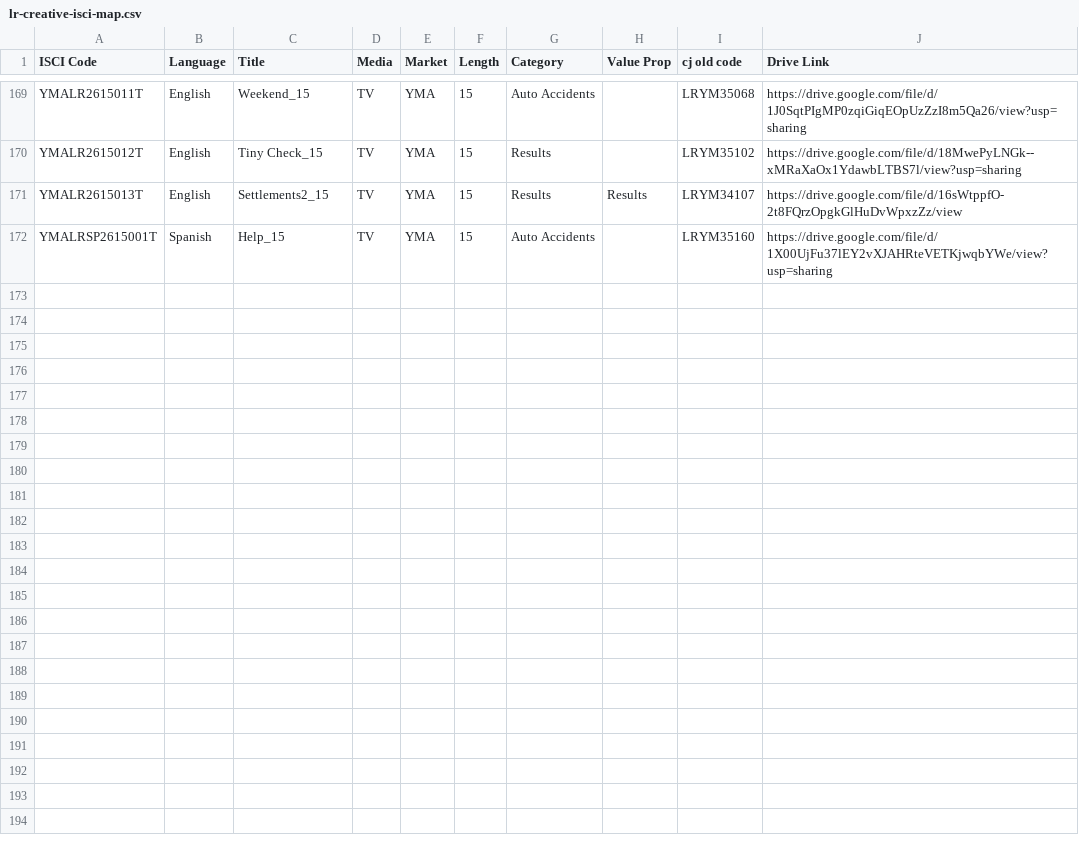
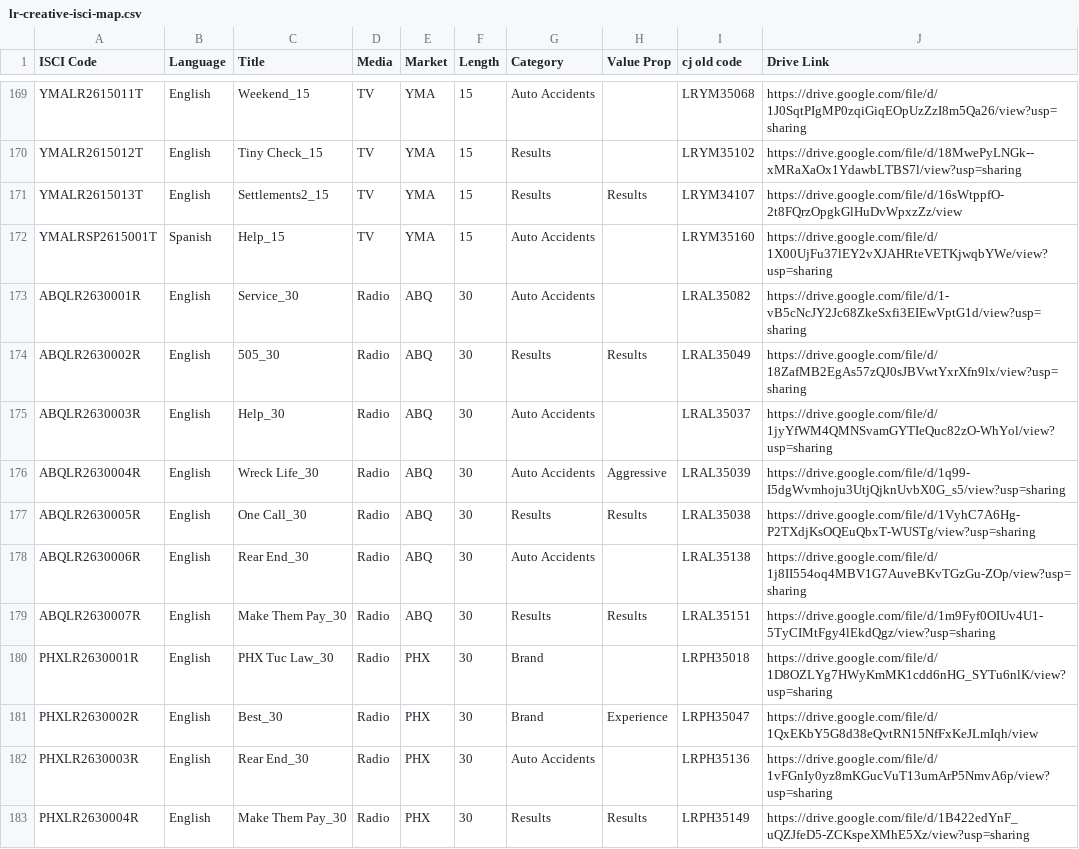
Before and after one commit to atticorai/doom, a CSV file: lr-creative-isci-map.csv, drawn as a sheet; only a part is shown, gaps mark what is left out; the diff covers the shown part only.

```diff
--- a/lr-creative-isci-map.csv
+++ b/lr-creative-isci-map.csv
@@ -172 +172,12 @@ YMALR2615013T,English,Settlements2_15,TV,YMA,15,Results,Results,LRYM34107,https:
 YMALRSP2615001T,Spanish,Help_15,TV,YMA,15,Auto Accidents,,LRYM35160,https://drive.google.com/file/d/1X00UjFu37lEY2vXJAHRteVETKjwqbYWe/view?usp=sharing
+ABQLR2630001R,English,Service_30,Radio,ABQ,30,Auto Accidents,,LRAL35082,https://drive.google.com/file/d/1-vB5cNcJY2Jc68ZkeSxfi3EIEwVptG1d/view?usp=sharing
+ABQLR2630002R,English,505_30,Radio,ABQ,30,Results,Results,LRAL35049,https://drive.google.com/file/d/18ZafMB2EgAs57zQJ0sJBVwtYxrXfn9lx/view?usp=sharing
+ABQLR2630003R,English,Help_30,Radio,ABQ,30,Auto Accidents,,LRAL35037,https://drive.google.com/file/d/1jyYfWM4QMNSvamGYTIeQuc82zO-WhYol/view?usp=sharing
+ABQLR2630004R,English,Wreck Life_30,Radio,ABQ,30,Auto Accidents,Aggressive,LRAL35039,https://drive.google.com/file/d/1q99-I5dgWvmhoju3UtjQjknUvbX0G_s5/view?usp=sharing
+ABQLR2630005R,English,One Call_30,Radio,ABQ,30,Results,Results,LRAL35038,https://drive.google.com/file/d/1VyhC7A6Hg-P2TXdjKsOQEuQbxT-WUSTg/view?usp=sharing
+ABQLR2630006R,English,Rear End_30,Radio,ABQ,30,Auto Accidents,,LRAL35138,https://drive.google.com/file/d/1j8II554oq4MBV1G7AuveBKvTGzGu-ZOp/view?usp=sharing
+ABQLR2630007R,English,Make Them Pay_30,Radio,ABQ,30,Results,Results,LRAL35151,https://drive.google.com/file/d/1m9Fyf0OIUv4U1-5TyCIMtFgy4lEkdQgz/view?usp=sharing
+PHXLR2630001R,English,PHX Tuc Law_30,Radio,PHX,30,Brand,,LRPH35018,https://drive.google.com/file/d/1D8OZLYg7HWyKmMK1cdd6nHG_SYTu6nlK/view?usp=sharing
+PHXLR2630002R,English,Best_30,Radio,PHX,30,Brand,Experience,LRPH35047,https://drive.google.com/file/d/1QxEKbY5G8d38eQvtRN15NfFxKeJLmIqh/view
+PHXLR2630003R,English,Rear End_30,Radio,PHX,30,Auto Accidents,,LRPH35136,https://drive.google.com/file/d/1vFGnIy0yz8mKGucVuT13umArP5NmvA6p/view?usp=sharing
+PHXLR2630004R,English,Make Them Pay_30,Radio,PHX,30,Results,Results,LRPH35149,https://drive.google.com/file/d/1B422edYnF_uQZJfeD5-ZCKspeXMhE5Xz/view?usp=sharing
```
Also changed, not shown: 10 added rows elsewhere in this file, 4 other files.
